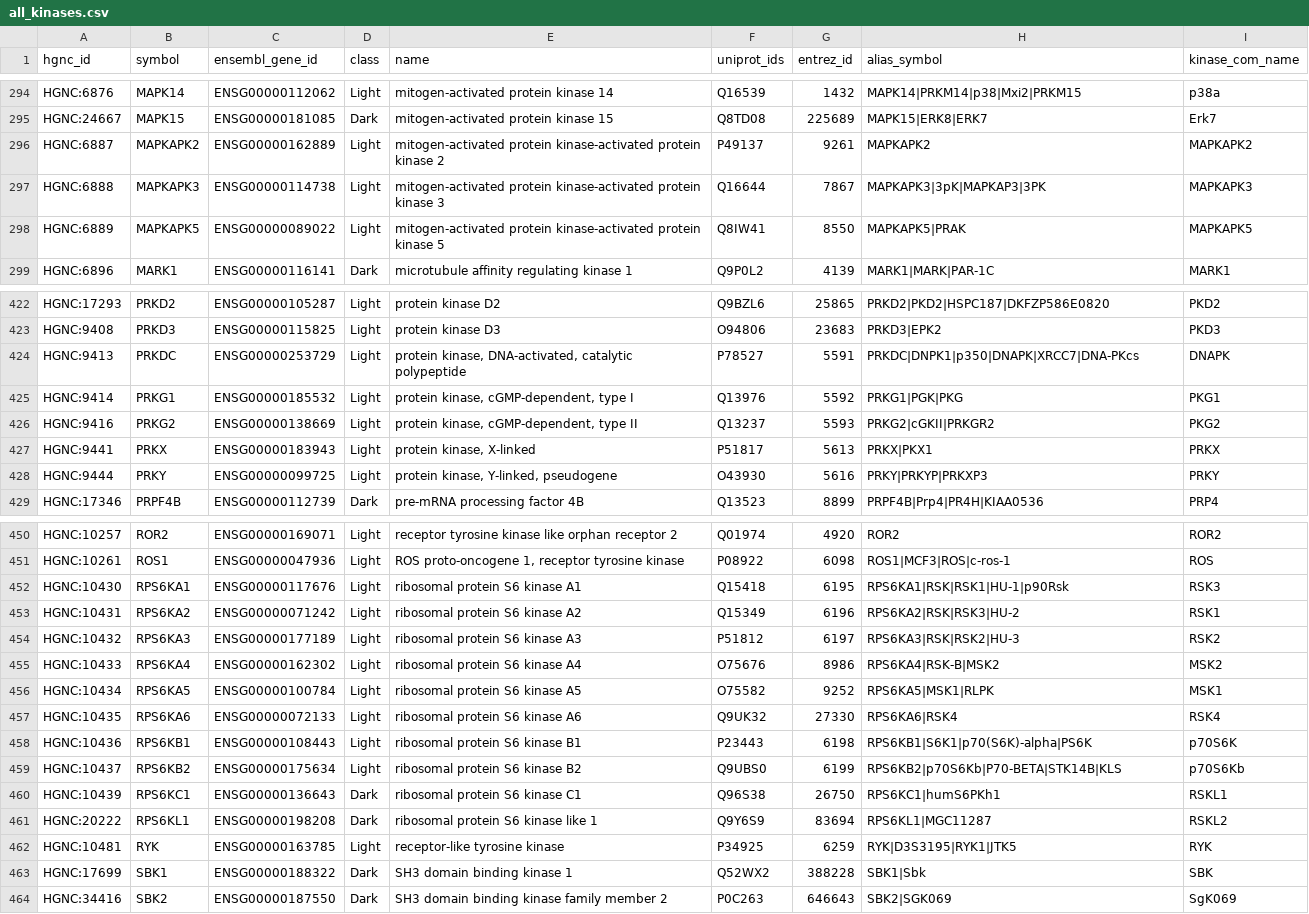
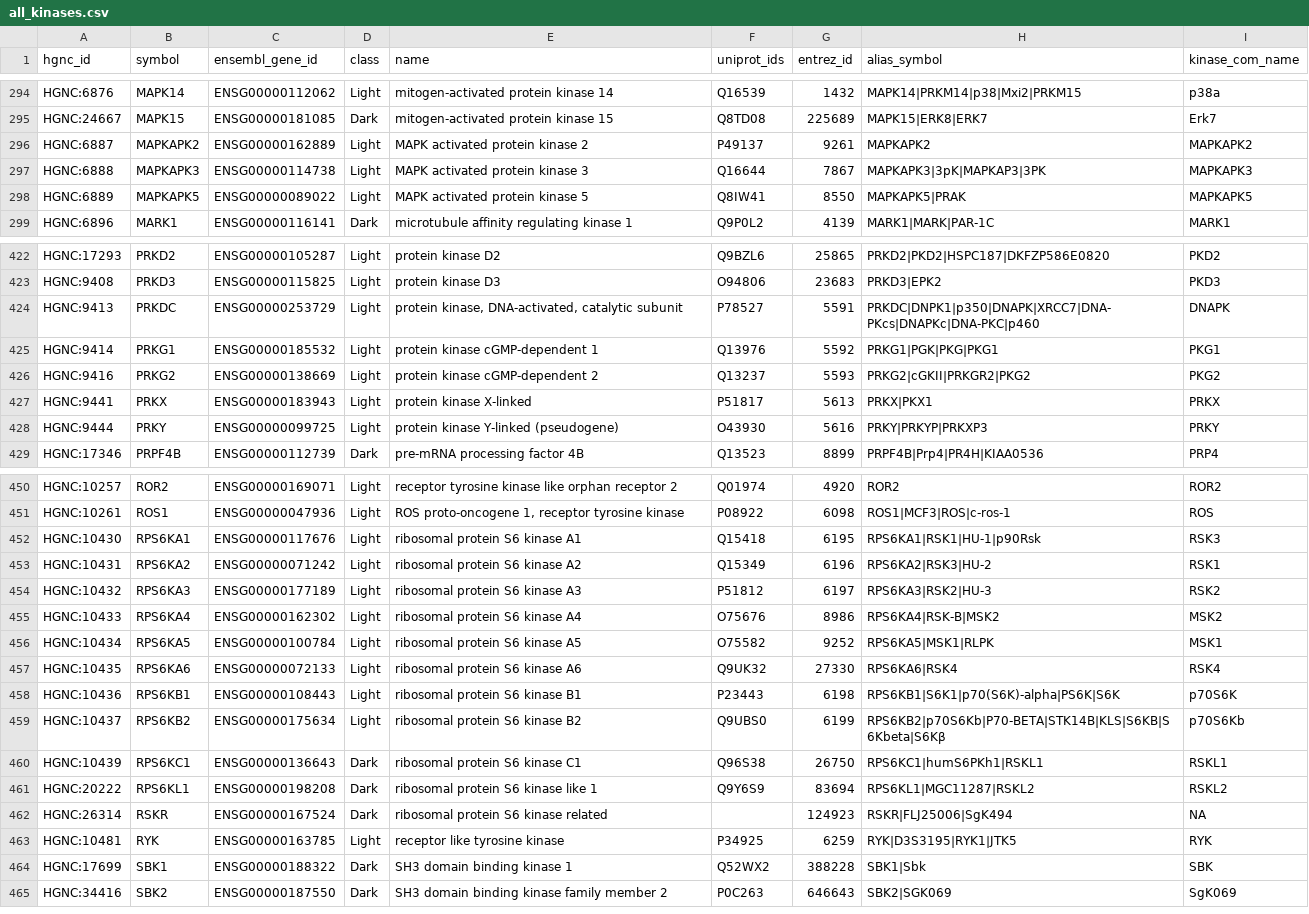
Before and after one commit to IDG-Kinase/DarkKinaseTools, a CSV file: data/all_kinases.csv, drawn as a sheet; only a part is shown, gaps mark what is left out; the diff covers the shown part only.

Commit message:
updating data files with RSKR

```diff
--- a/data/all_kinases.csv
+++ b/data/all_kinases.csv
@@ -295,5 +295,5 @@ HGNC:6876,MAPK14,ENSG00000112062,Light,mitogen-activated protein kinase 14,Q1653
 HGNC:24667,MAPK15,ENSG00000181085,Dark,mitogen-activated protein kinase 15,Q8TD08,225689,MAPK15|ERK8|ERK7,Erk7
-HGNC:6887,MAPKAPK2,ENSG00000162889,Light,mitogen-activated protein kinase-activated protein kinase 2,P49137,9261,MAPKAPK2,MAPKAPK2
-HGNC:6888,MAPKAPK3,ENSG00000114738,Light,mitogen-activated protein kinase-activated protein kinase 3,Q16644,7867,MAPKAPK3|3pK|MAPKAP3|3PK,MAPKAPK3
-HGNC:6889,MAPKAPK5,ENSG00000089022,Light,mitogen-activated protein kinase-activated protein kinase 5,Q8IW41,8550,MAPKAPK5|PRAK,MAPKAPK5
+HGNC:6887,MAPKAPK2,ENSG00000162889,Light,MAPK activated protein kinase 2,P49137,9261,MAPKAPK2,MAPKAPK2
+HGNC:6888,MAPKAPK3,ENSG00000114738,Light,MAPK activated protein kinase 3,Q16644,7867,MAPKAPK3|3pK|MAPKAP3|3PK,MAPKAPK3
+HGNC:6889,MAPKAPK5,ENSG00000089022,Light,MAPK activated protein kinase 5,Q8IW41,8550,MAPKAPK5|PRAK,MAPKAPK5
 HGNC:6896,MARK1,ENSG00000116141,Dark,microtubule affinity regulating kinase 1,Q9P0L2,4139,MARK1|MARK|PAR-1C,MARK1
@@ -423,7 +423,7 @@ HGNC:17293,PRKD2,ENSG00000105287,Light,protein kinase D2,Q9BZL6,25865,PRKD2|PKD2
 HGNC:9408,PRKD3,ENSG00000115825,Light,protein kinase D3,O94806,23683,PRKD3|EPK2,PKD3
-HGNC:9413,PRKDC,ENSG00000253729,Light,"protein kinase, DNA-activated, catalytic polypeptide",P78527,5591,PRKDC|DNPK1|p350|DNAPK|XRCC7|DNA-PKcs,DNAPK
-HGNC:9414,PRKG1,ENSG00000185532,Light,"protein kinase, cGMP-dependent, type I",Q13976,5592,PRKG1|PGK|PKG,PKG1
-HGNC:9416,PRKG2,ENSG00000138669,Light,"protein kinase, cGMP-dependent, type II",Q13237,5593,PRKG2|cGKII|PRKGR2,PKG2
-HGNC:9441,PRKX,ENSG00000183943,Light,"protein kinase, X-linked",P51817,5613,PRKX|PKX1,PRKX
-HGNC:9444,PRKY,ENSG00000099725,Light,"protein kinase, Y-linked, pseudogene",O43930,5616,PRKY|PRKYP|PRKXP3,PRKY
+HGNC:9413,PRKDC,ENSG00000253729,Light,"protein kinase, DNA-activated, catalytic subunit",P78527,5591,PRKDC|DNPK1|p350|DNAPK|XRCC7|DNA-PKcs|DNAPKc|DNA-PKC|p460,DNAPK
+HGNC:9414,PRKG1,ENSG00000185532,Light,protein kinase cGMP-dependent 1,Q13976,5592,PRKG1|PGK|PKG|PKG1,PKG1
+HGNC:9416,PRKG2,ENSG00000138669,Light,protein kinase cGMP-dependent 2,Q13237,5593,PRKG2|cGKII|PRKGR2|PKG2,PKG2
+HGNC:9441,PRKX,ENSG00000183943,Light,protein kinase X-linked,P51817,5613,PRKX|PKX1,PRKX
+HGNC:9444,PRKY,ENSG00000099725,Light,protein kinase Y-linked (pseudogene),O43930,5616,PRKY|PRKYP|PRKXP3,PRKY
 HGNC:17346,PRPF4B,ENSG00000112739,Dark,pre-mRNA processing factor 4B,Q13523,8899,PRPF4B|Prp4|PR4H|KIAA0536,PRP4
@@ -451,5 +451,5 @@ HGNC:10257,ROR2,ENSG00000169071,Light,receptor tyrosine kinase like orphan recep
 HGNC:10261,ROS1,ENSG00000047936,Light,"ROS proto-oncogene 1, receptor tyrosine kinase",P08922,6098,ROS1|MCF3|ROS|c-ros-1,ROS
-HGNC:10430,RPS6KA1,ENSG00000117676,Light,ribosomal protein S6 kinase A1,Q15418,6195,RPS6KA1|RSK|RSK1|HU-1|p90Rsk,RSK3
-HGNC:10431,RPS6KA2,ENSG00000071242,Light,ribosomal protein S6 kinase A2,Q15349,6196,RPS6KA2|RSK|RSK3|HU-2,RSK1
-HGNC:10432,RPS6KA3,ENSG00000177189,Light,ribosomal protein S6 kinase A3,P51812,6197,RPS6KA3|RSK|RSK2|HU-3,RSK2
+HGNC:10430,RPS6KA1,ENSG00000117676,Light,ribosomal protein S6 kinase A1,Q15418,6195,RPS6KA1|RSK1|HU-1|p90Rsk,RSK3
+HGNC:10431,RPS6KA2,ENSG00000071242,Light,ribosomal protein S6 kinase A2,Q15349,6196,RPS6KA2|RSK3|HU-2,RSK1
+HGNC:10432,RPS6KA3,ENSG00000177189,Light,ribosomal protein S6 kinase A3,P51812,6197,RPS6KA3|RSK2|HU-3,RSK2
 HGNC:10433,RPS6KA4,ENSG00000162302,Light,ribosomal protein S6 kinase A4,O75676,8986,RPS6KA4|RSK-B|MSK2,MSK2
@@ -457,7 +457,8 @@ HGNC:10434,RPS6KA5,ENSG00000100784,Light,ribosomal protein S6 kinase A5,O75582,9
 HGNC:10435,RPS6KA6,ENSG00000072133,Light,ribosomal protein S6 kinase A6,Q9UK32,27330,RPS6KA6|RSK4,RSK4
-HGNC:10436,RPS6KB1,ENSG00000108443,Light,ribosomal protein S6 kinase B1,P23443,6198,RPS6KB1|S6K1|p70(S6K)-alpha|PS6K,p70S6K
-HGNC:10437,RPS6KB2,ENSG00000175634,Light,ribosomal protein S6 kinase B2,Q9UBS0,6199,RPS6KB2|p70S6Kb|P70-BETA|STK14B|KLS,p70S6Kb
-HGNC:10439,RPS6KC1,ENSG00000136643,Dark,ribosomal protein S6 kinase C1,Q96S38,26750,RPS6KC1|humS6PKh1,RSKL1
-HGNC:20222,RPS6KL1,ENSG00000198208,Dark,ribosomal protein S6 kinase like 1,Q9Y6S9,83694,RPS6KL1|MGC11287,RSKL2
-HGNC:10481,RYK,ENSG00000163785,Light,receptor-like tyrosine kinase,P34925,6259,RYK|D3S3195|RYK1|JTK5,RYK
+HGNC:10436,RPS6KB1,ENSG00000108443,Light,ribosomal protein S6 kinase B1,P23443,6198,RPS6KB1|S6K1|p70(S6K)-alpha|PS6K|S6K,p70S6K
+HGNC:10437,RPS6KB2,ENSG00000175634,Light,ribosomal protein S6 kinase B2,Q9UBS0,6199,RPS6KB2|p70S6Kb|P70-BETA|STK14B|KLS|S6KB|S6Kbeta|S6Kβ,p70S6Kb
+HGNC:10439,RPS6KC1,ENSG00000136643,Dark,ribosomal protein S6 kinase C1,Q96S38,26750,RPS6KC1|humS6PKh1|RSKL1,RSKL1
+HGNC:20222,RPS6KL1,ENSG00000198208,Dark,ribosomal protein S6 kinase like 1,Q9Y6S9,83694,RPS6KL1|MGC11287|RSKL2,RSKL2
+HGNC:26314,RSKR,ENSG00000167524,Dark,ribosomal protein S6 kinase related,,124923,RSKR|FLJ25006|SgK494,NA
+HGNC:10481,RYK,ENSG00000163785,Light,receptor like tyrosine kinase,P34925,6259,RYK|D3S3195|RYK1|JTK5,RYK
 HGNC:17699,SBK1,ENSG00000188322,Dark,SH3 domain binding kinase 1,Q52WX2,388228,SBK1|Sbk,SBK
```
Also changed, not shown: 29 edited cells elsewhere in this file, data/dark_kinases.csv, 2 other files.
